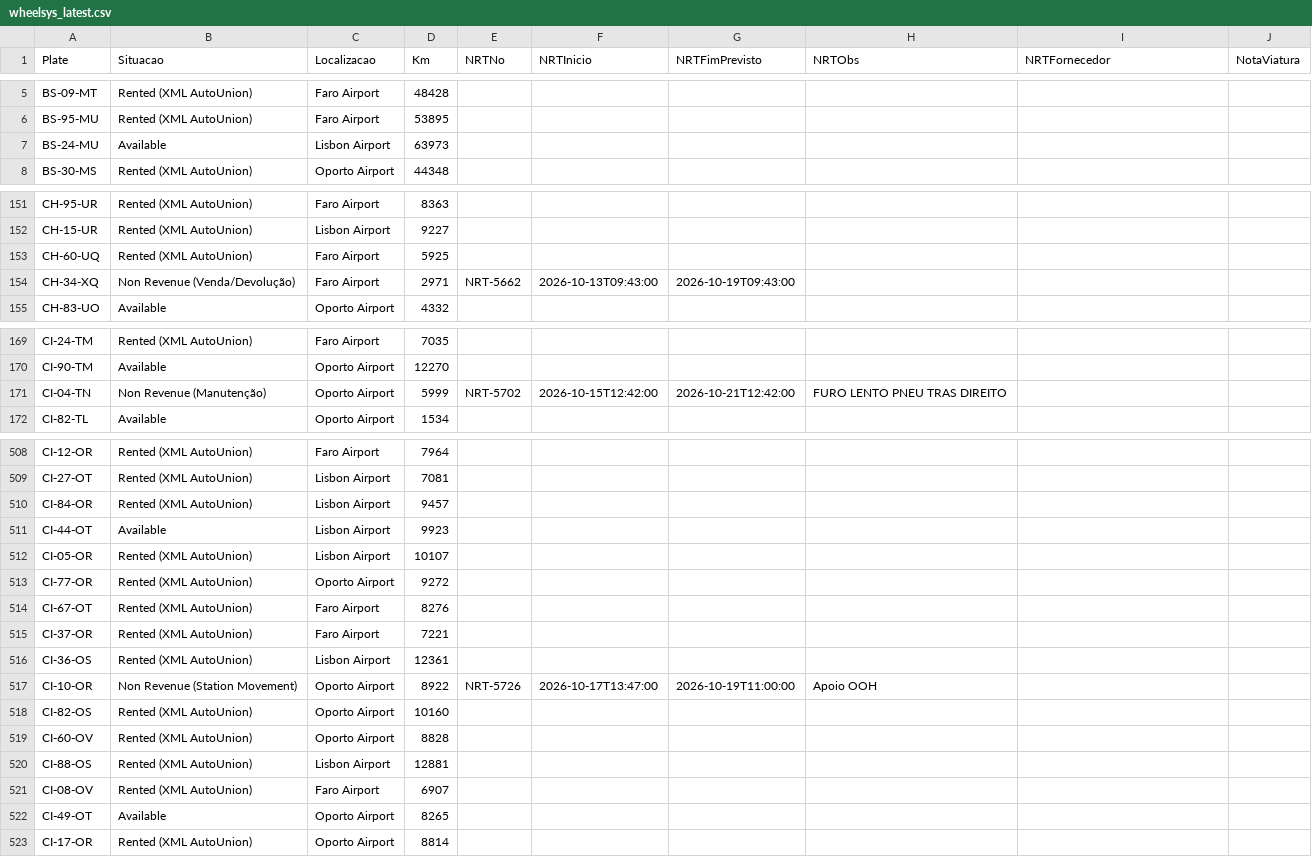
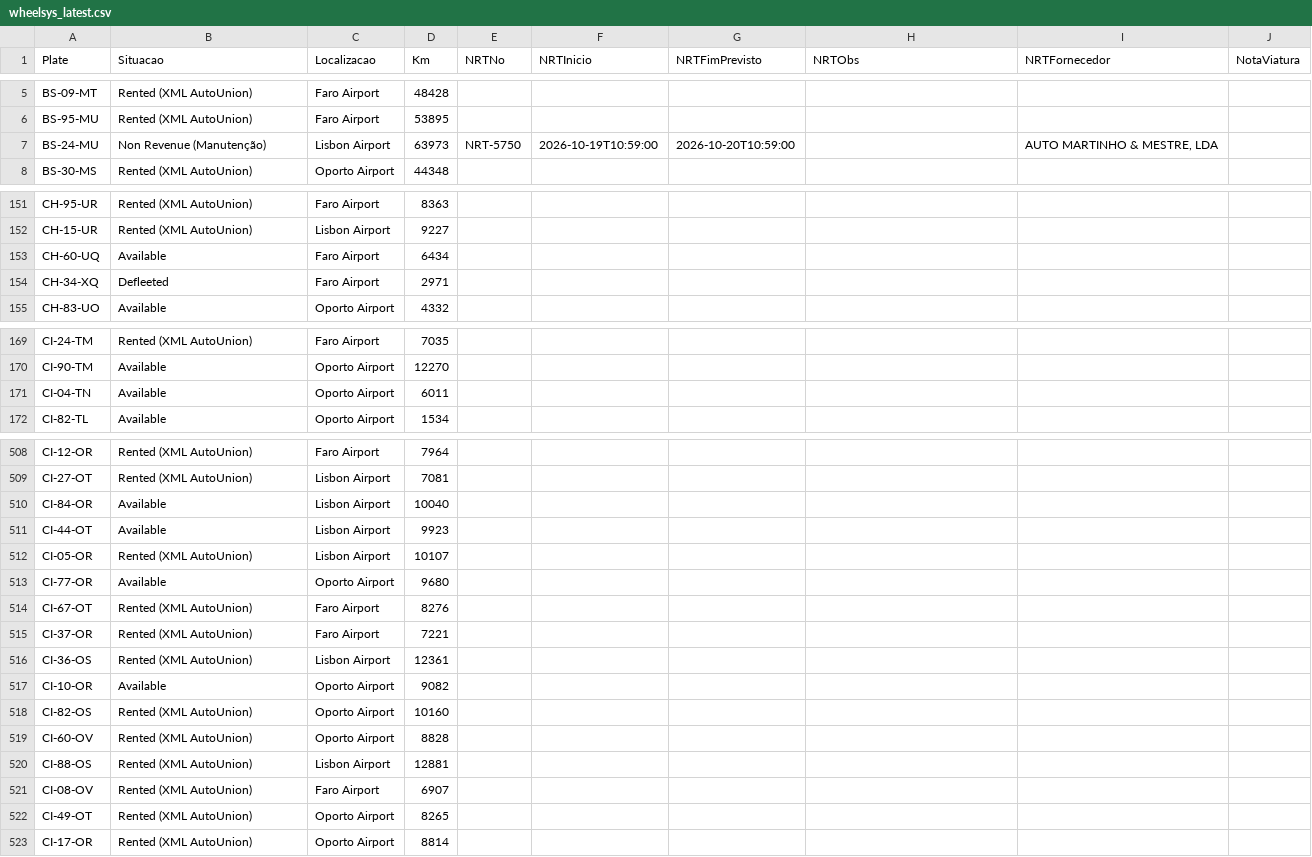
Before and after one commit to RAFA180473/frota-iconiq-pt, a CSV file: data/wheelsys_latest.csv, drawn as a sheet; only a part is shown, gaps mark what is left out; the diff covers the shown part only.

```diff
--- a/data/wheelsys_latest.csv
+++ b/data/wheelsys_latest.csv
@@ -6,3 +6,3 @@ BS-09-MT,Rented (XML AutoUnion),Faro Airport,48428,,,,,,
 BS-95-MU,Rented (XML AutoUnion),Faro Airport,53895,,,,,,
-BS-24-MU,Available,Lisbon Airport,63973,,,,,,
+BS-24-MU,Non Revenue (Manutenção),Lisbon Airport,63973,NRT-5750,2026-10-19T10:59:00,2026-10-20T10:59:00,,"AUTO MARTINHO & MESTRE, LDA",
 BS-30-MS,Rented (XML AutoUnion),Oporto Airport,44348,,,,,,
@@ -152,4 +152,4 @@ CH-95-UR,Rented (XML AutoUnion),Faro Airport,8363,,,,,,
 CH-15-UR,Rented (XML AutoUnion),Lisbon Airport,9227,,,,,,
-CH-60-UQ,Rented (XML AutoUnion),Faro Airport,5925,,,,,,
-CH-34-XQ,Non Revenue (Venda/Devolução),Faro Airport,2971,NRT-5662,2026-10-13T09:43:00,2026-10-19T09:43:00,,,
+CH-60-UQ,Available,Faro Airport,6434,,,,,,
+CH-34-XQ,Defleeted,Faro Airport,2971,,,,,,
 CH-83-UO,Available,Oporto Airport,4332,,,,,,
@@ -170,3 +170,3 @@ CI-24-TM,Rented (XML AutoUnion),Faro Airport,7035,,,,,,
 CI-90-TM,Available,Oporto Airport,12270,,,,,,
-CI-04-TN,Non Revenue (Manutenção),Oporto Airport,5999,NRT-5702,2026-10-15T12:42:00,2026-10-21T12:42:00,FURO LENTO PNEU TRAS DIREITO,,
+CI-04-TN,Available,Oporto Airport,6011,,,,,,
 CI-82-TL,Available,Oporto Airport,1534,,,,,,
@@ -509,6 +509,6 @@ CI-12-OR,Rented (XML AutoUnion),Faro Airport,7964,,,,,,
 CI-27-OT,Rented (XML AutoUnion),Lisbon Airport,7081,,,,,,
-CI-84-OR,Rented (XML AutoUnion),Lisbon Airport,9457,,,,,,
+CI-84-OR,Available,Lisbon Airport,10040,,,,,,
 CI-44-OT,Available,Lisbon Airport,9923,,,,,,
 CI-05-OR,Rented (XML AutoUnion),Lisbon Airport,10107,,,,,,
-CI-77-OR,Rented (XML AutoUnion),Oporto Airport,9272,,,,,,
+CI-77-OR,Available,Oporto Airport,9680,,,,,,
 CI-67-OT,Rented (XML AutoUnion),Faro Airport,8276,,,,,,
@@ -516,3 +516,3 @@ CI-37-OR,Rented (XML AutoUnion),Faro Airport,7221,,,,,,
 CI-36-OS,Rented (XML AutoUnion),Lisbon Airport,12361,,,,,,
-CI-10-OR,Non Revenue (Station Movement),Oporto Airport,8922,NRT-5726,2026-10-17T13:47:00,2026-10-19T11:00:00,Apoio OOH,,
+CI-10-OR,Available,Oporto Airport,9082,,,,,,
 CI-82-OS,Rented (XML AutoUnion),Oporto Airport,10160,,,,,,
@@ -521,3 +521,3 @@ CI-88-OS,Rented (XML AutoUnion),Lisbon Airport,12881,,,,,,
 CI-08-OV,Rented (XML AutoUnion),Faro Airport,6907,,,,,,
-CI-49-OT,Available,Oporto Airport,8265,,,,,,
+CI-49-OT,Rented (XML AutoUnion),Oporto Airport,8265,,,,,,
 CI-17-OR,Rented (XML AutoUnion),Oporto Airport,8814,,,,,,
```
Also changed, not shown: 6 removed rows and 102 edited cells elsewhere in this file, 2 other files.
